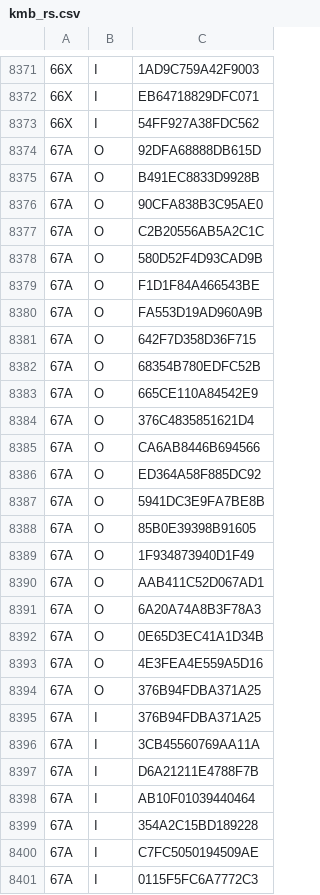
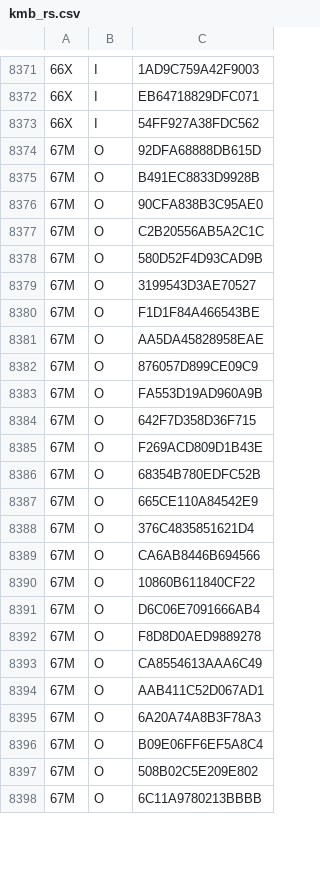
Before and after one commit to emils288/kmb-ctb-data, a CSV file: kmb_rs.csv, drawn as a sheet; only a part is shown, gaps mark what is left out; the diff covers the shown part only.

Commit message:
NAS Auto Sync: kmb_rs.csv

```diff
--- a/kmb_rs.csv
+++ b/kmb_rs.csv
@@ -8373,29 +8373,26 @@
 66X,I,54FF927A38FDC562
-67A,O,92DFA68888DB615D
-67A,O,B491EC8833D9928B
-67A,O,90CFA838B3C95AE0
-67A,O,C2B20556AB5A2C1C
-67A,O,580D52F4D93CAD9B
-67A,O,F1D1F84A466543BE
-67A,O,FA553D19AD960A9B
-67A,O,642F7D358D36F715
-67A,O,68354B780EDFC52B
-67A,O,665CE110A84542E9
-67A,O,376C4835851621D4
-67A,O,CA6AB8446B694566
-67A,O,ED364A58F885DC92
-67A,O,5941DC3E9FA7BE8B
-67A,O,85B0E39398B91605
-67A,O,1F934873940D1F49
-67A,O,AAB411C52D067AD1
-67A,O,6A20A74A8B3F78A3
-67A,O,0E65D3EC41A1D34B
-67A,O,4E3FEA4E559A5D16
-67A,O,376B94FDBA371A25
-67A,I,376B94FDBA371A25
-67A,I,3CB45560769AA11A
-67A,I,D6A21211E4788F7B
-67A,I,AB10F01039440464
-67A,I,354A2C15BD189228
-67A,I,C7FC5050194509AE
-67A,I,0115F5FC6A7772C3
+67M,O,92DFA68888DB615D
+67M,O,B491EC8833D9928B
+67M,O,90CFA838B3C95AE0
+67M,O,C2B20556AB5A2C1C
+67M,O,580D52F4D93CAD9B
+67M,O,3199543D3AE70527
+67M,O,F1D1F84A466543BE
+67M,O,AA5DA45828958EAE
+67M,O,876057D899CE09C9
+67M,O,FA553D19AD960A9B
+67M,O,642F7D358D36F715
+67M,O,F269ACD809D1B43E
+67M,O,68354B780EDFC52B
+67M,O,665CE110A84542E9
+67M,O,376C4835851621D4
+67M,O,CA6AB8446B694566
+67M,O,10860B611840CF22
+67M,O,D6C06E7091666AB4
+67M,O,F8D8D0AED9889278
+67M,O,CA8554613AAA6C49
+67M,O,AAB411C52D067AD1
+67M,O,6A20A74A8B3F78A3
+67M,O,B09E06FF6EF5A8C4
+67M,O,508B02C5E209E802
+67M,O,6C11A9780213BBBB
```
Also changed, not shown: 4 added rows, 13 removed rows and 2 edited cells elsewhere in this file.
